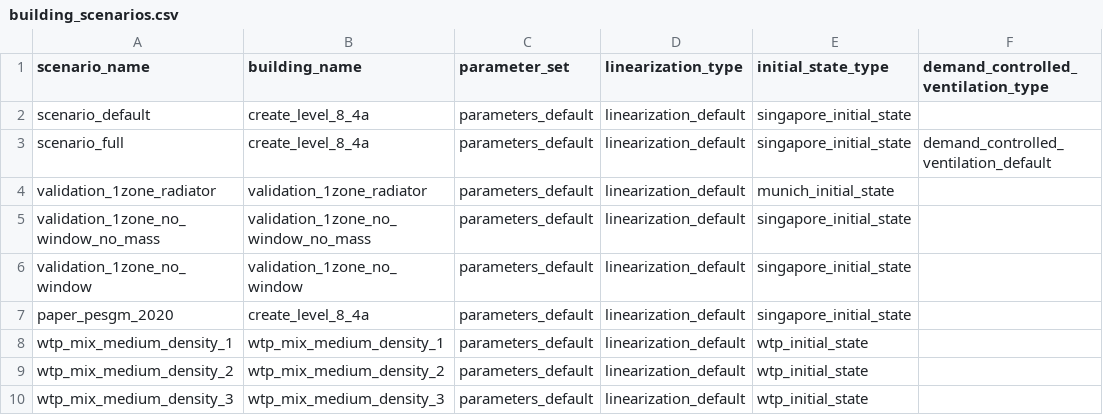
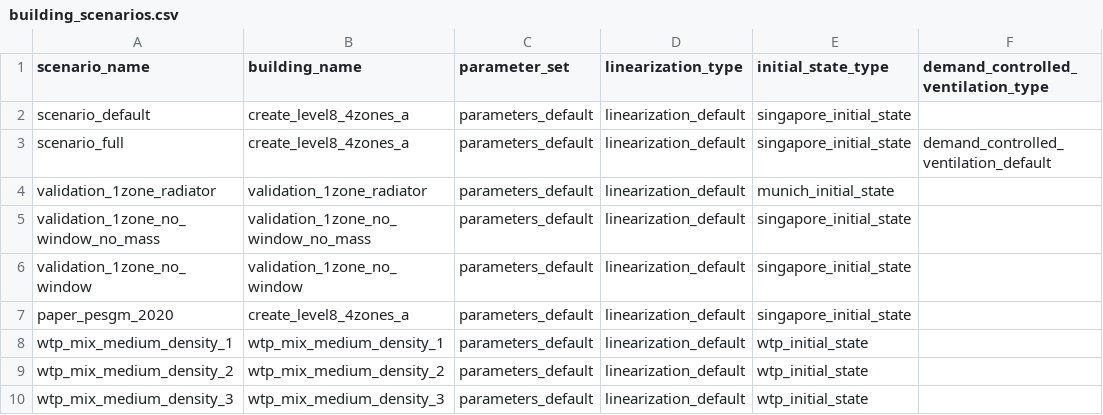
Before and after one commit to mesmo-dev/cobmo, a CSV file: data/building_scenarios.csv, drawn as a sheet; only a part is shown; the diff names each change by its address in the sheet, - before the commit and + after, or states it on an @@ line.

```diff
--- a/data/building_scenarios.csv
+++ b/data/building_scenarios.csv
-B2:B3 (building_name): create_level_8_4a
+B2:B3 (building_name): create_level8_4zones_a
-B7 (building_name): create_level_8_4a
+B7 (building_name): create_level8_4zones_a
```
Also changed, not shown: data/building_surfaces_adiabatic.csv, data/building_surfaces_exterior.csv, 3 other files.
